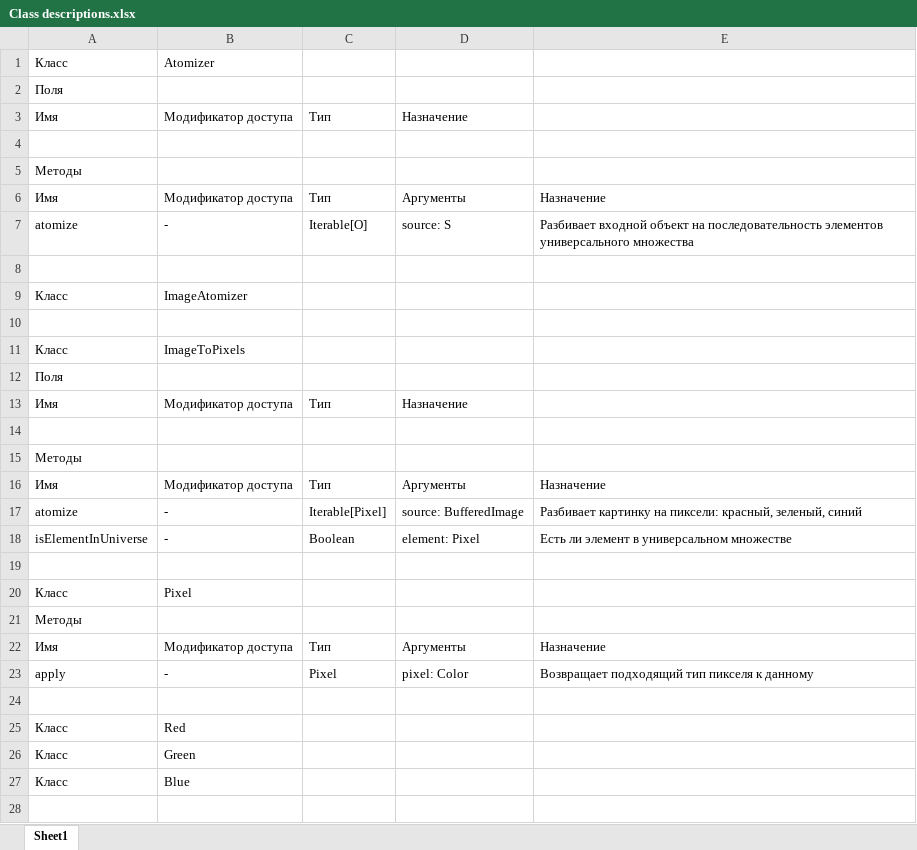
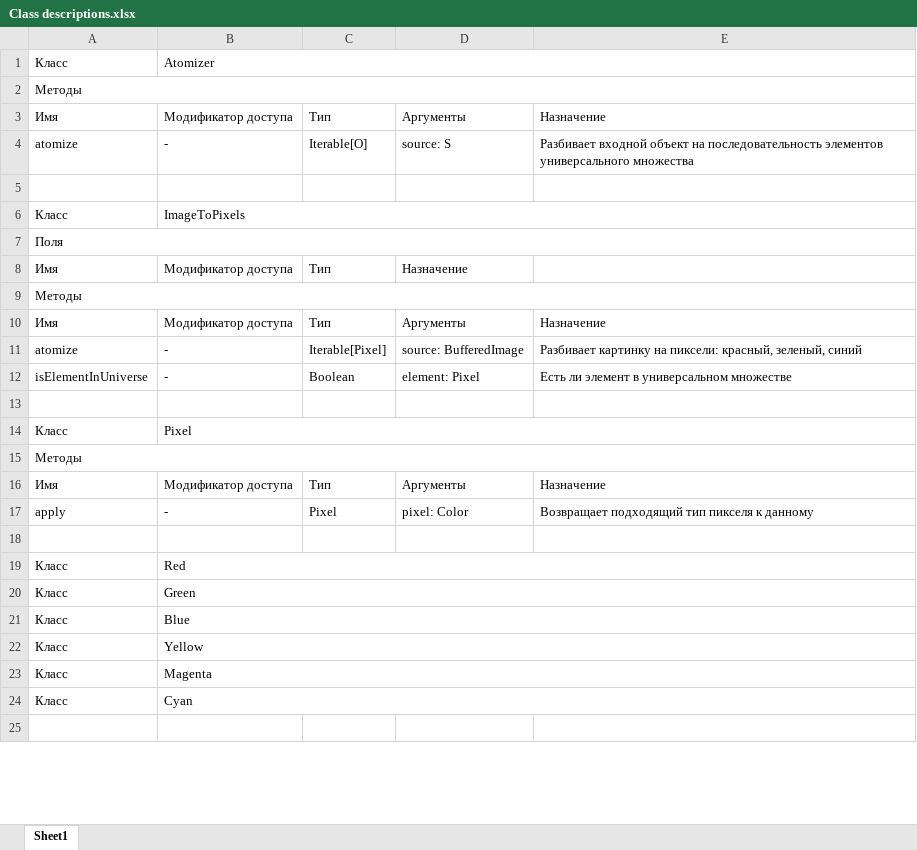
Before and after one commit to Paulymorph/HistogramModel, an Excel workbook: Documentation/Class descriptions.xlsx, sheet Sheet1, drawn as a sheet; only a part is shown; values as stored, in another font and other column widths than the file's, no cell formats; removed rows and columns are numbered as before the commit, all else as after; the diff covers the shown part only; the diff names each change by its address in the sheet, - before the commit and + after, or states it on an @@ line.

```diff
--- a/Documentation/Class descriptions.xlsx (sheet Sheet1)
+++ b/Documentation/Class descriptions.xlsx (sheet Sheet1)
+B1:E1 merged
-row 2: Поля
-row 3: Имя | Модификатор доступа | Тип | Назначение
-row 4: (empty)
+A2:E2 merged
-row 9: Класс | ImageAtomizer
-row 10: (empty)
+B6:E6 merged
+A7:E7 merged
-row 14: (empty)
+A9:E9 merged
+B14:E14 merged
+A15:E15 merged
+B19:E19 merged
+B20:E20 merged
+B21:E21 merged
+row 22: Класс | Yellow
+row 23: Класс | Magenta
+row 24: Класс | Cyan
```
Also changed, not shown: 4 added rows, 29 edited cells and merged cells elsewhere in this sheet, cell formats, 1 other file.
